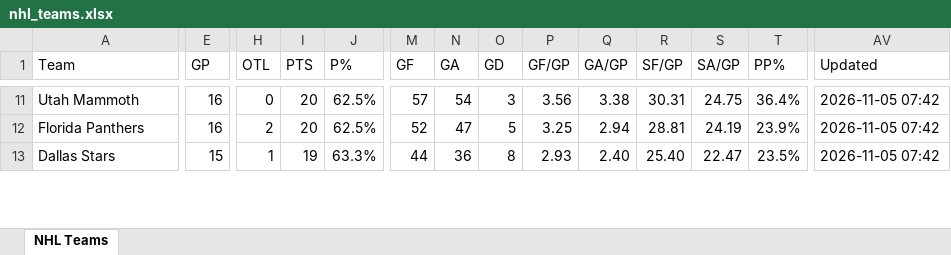
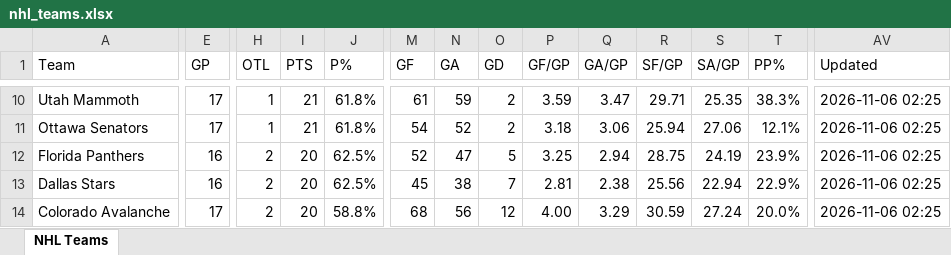
Before and after one commit to msshearin3-creator/nhl-stats-updater, an Excel workbook: data/nhl_teams.xlsx, sheet NHL Teams, drawn as a sheet; only a part is shown, gaps mark what is left out; values as stored, in another font and other column widths than the file's, no borders; table styles not drawn; addresses are those after the commit; rows hold the shown columns only; the diff covers the shown part only; the diff names each change by its address in the sheet, - before the commit and + after, or states it on an @@ line.

```diff
--- a/data/nhl_teams.xlsx (sheet NHL Teams)
+++ b/data/nhl_teams.xlsx (sheet NHL Teams)
-E10 (GP): 16
+E10 (GP): 17
-H10 (OTL): 0
+H10 (OTL): 1
-I10 (PTS): 20
+I10 (PTS): 21
-J10 (P%): 62.5%
+J10 (P%): 61.8%
-M10 (GF): 57
+M10 (GF): 61
-N10 (GA): 54
+N10 (GA): 59
-O10 (GD): 3
+O10 (GD): 2
-P10 (GF/GP): 3.56
+P10 (GF/GP): 3.59
-Q10 (GA/GP): 3.38
+Q10 (GA/GP): 3.47
-R10 (SF/GP): 30.31
+R10 (SF/GP): 29.71
-S10 (SA/GP): 24.75
+S10 (SA/GP): 25.35
-T10 (PP%): 36.4%
+T10 (PP%): 38.3%
-AV10 (Updated): 2026-11-05 07:42
+AV10 (Updated): 2026-11-06 02:25
+row 11: Ottawa Senators | 17 | 1 | 21 | 61.8% | 54 | 52 | 2 | 3.18 | 3.06 | 25.94 | 27.06 | 12.1% | 2026-11-06 02:25
-R12 (SF/GP): 28.81
+R12 (SF/GP): 28.75
-AV12:AV13 (Updated): 2026-11-05 07:42
+AV12:AV13 (Updated): 2026-11-06 02:25
-E13 (GP): 15
+E13 (GP): 16
-H13 (OTL): 1
+H13 (OTL): 2
-I13 (PTS): 19
+I13 (PTS): 20
-J13 (P%): 63.3%
+J13 (P%): 62.5%
-M13 (GF): 44
+M13 (GF): 45
-N13 (GA): 36
+N13 (GA): 38
-O13 (GD): 8
+O13 (GD): 7
-P13 (GF/GP): 2.93
+P13 (GF/GP): 2.81
-Q13 (GA/GP): 2.40
+Q13 (GA/GP): 2.38
-R13 (SF/GP): 25.40
+R13 (SF/GP): 25.56
-S13 (SA/GP): 22.47
+S13 (SA/GP): 22.94
-T13 (PP%): 23.5%
+T13 (PP%): 22.9%
+row 14: Colorado Avalanche | 17 | 2 | 20 | 58.8% | 68 | 56 | 12 | 4.00 | 3.29 | 30.59 | 27.24 | 20.0% | 2026-11-06 02:25
```
Also changed, not shown: 5 added rows, 7 removed rows and 451 edited cells elsewhere in this sheet, 2 other files.
